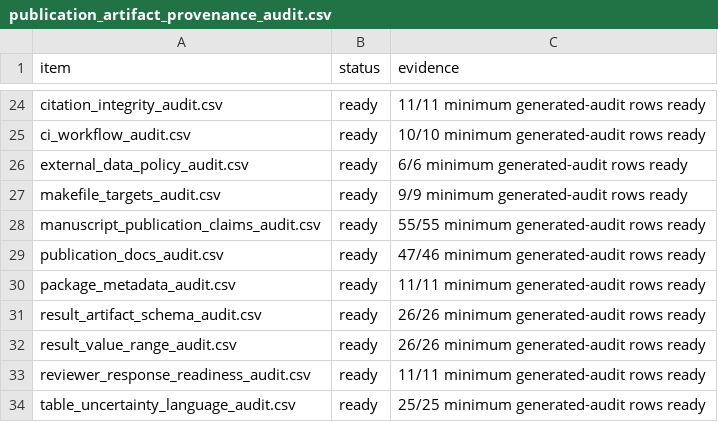
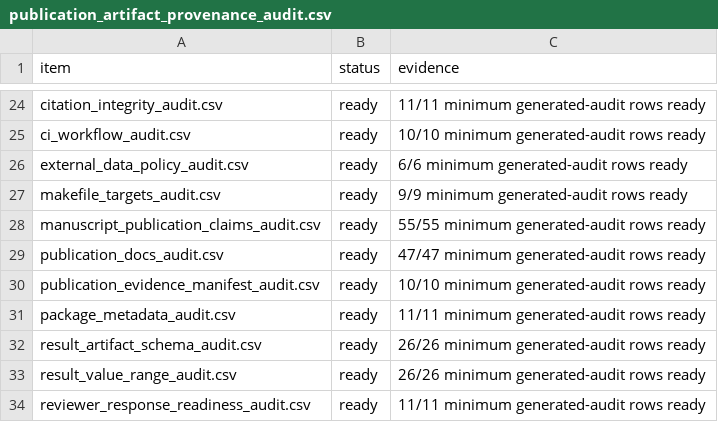
Before and after one commit to XialeiH/ReGraph-VLM, a CSV file: preproc_v0/repetition_familiarity/results/final_tables/publication_artifact_provenance_audit.csv, drawn as a sheet; only a part is shown, gaps mark what is left out; the shorter side is filled out with more unchanged rows.

Commit message:
Cover evidence manifest audit in provenance

```diff
--- a/preproc_v0/repetition_familiarity/results/final_tables/publication_artifact_provenance_audit.csv
+++ b/preproc_v0/repetition_familiarity/results/final_tables/publication_artifact_provenance_audit.csv
@@ -28,3 +28,4 @@ makefile_targets_audit.csv,ready,9/9 minimum generated-audit rows ready
 manuscript_publication_claims_audit.csv,ready,55/55 minimum generated-audit rows ready
-publication_docs_audit.csv,ready,47/46 minimum generated-audit rows ready
+publication_docs_audit.csv,ready,47/47 minimum generated-audit rows ready
+publication_evidence_manifest_audit.csv,ready,10/10 minimum generated-audit rows ready
 package_metadata_audit.csv,ready,11/11 minimum generated-audit rows ready
```
Also changed, not shown: preproc_v0/repetition_familiarity/results/final_tables/anonymous_bundle_manifest.csv, 4 other files.
